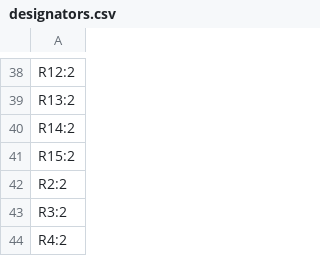
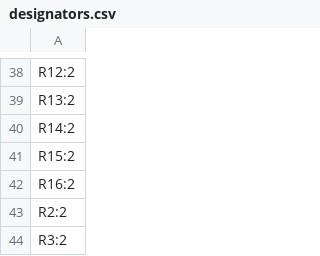
Before and after one commit to notaroomba/cyberboard-v2, a CSV file: hardware/panel/production/designators.csv, drawn as a sheet; only a part is shown, gaps mark what is left out; the shorter side is filled out with more unchanged rows; the diff names each change by its address in the sheet, - before the commit and + after, or states it on an @@ line.

```diff
--- a/hardware/panel/production/designators.csv
+++ b/hardware/panel/production/designators.csv
+row 42: R16:2
```
Also changed, not shown: hardware/panel/production/bom.csv, hardware/panel/production/positions.csv, 21 other files.
